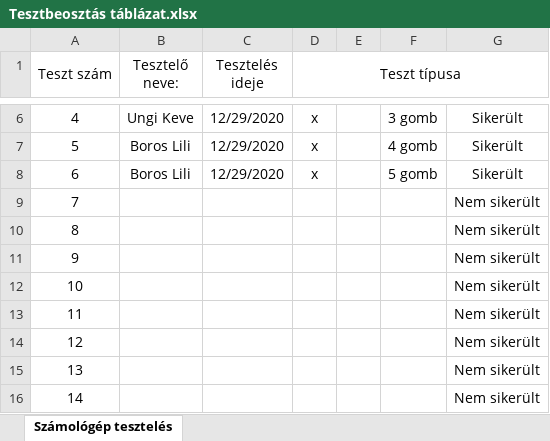
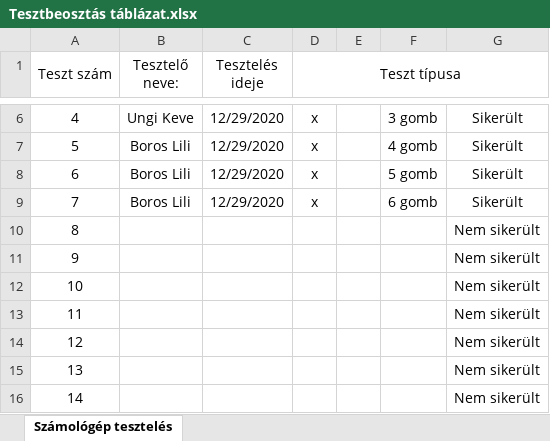
Before and after one commit to kicsikoko/RFT_project, an Excel workbook: Dokumentáció/Tesztbeosztás táblázat.xlsx, sheet Számológép tesztelés, drawn as a sheet; only a part is shown, gaps mark what is left out; values as stored, in another font and other column widths than the file's, no borders; conditional formats not drawn; the diff names each change by its address in the sheet, - before the commit and + after, or states it on an @@ line.

Commit message:
Teszt
6 gomb

```diff
--- a/Dokumentáció/Tesztbeosztás táblázat.xlsx (sheet Számológép tesztelés)
+++ b/Dokumentáció/Tesztbeosztás táblázat.xlsx (sheet Számológép tesztelés)
-B9 (Tesztelő neve:): (empty)
+B9 (Tesztelő neve:): Boros Lili
-C9 (Tesztelés ideje): (empty)
+C9 (Tesztelés ideje): 12/29/2020
-D9 (Teszt típusa): (empty)
+D9 (Teszt típusa): x
-F9: (empty)
+F9: 6 gomb
-G9: Nem sikerült
+G9: Sikerült
```
